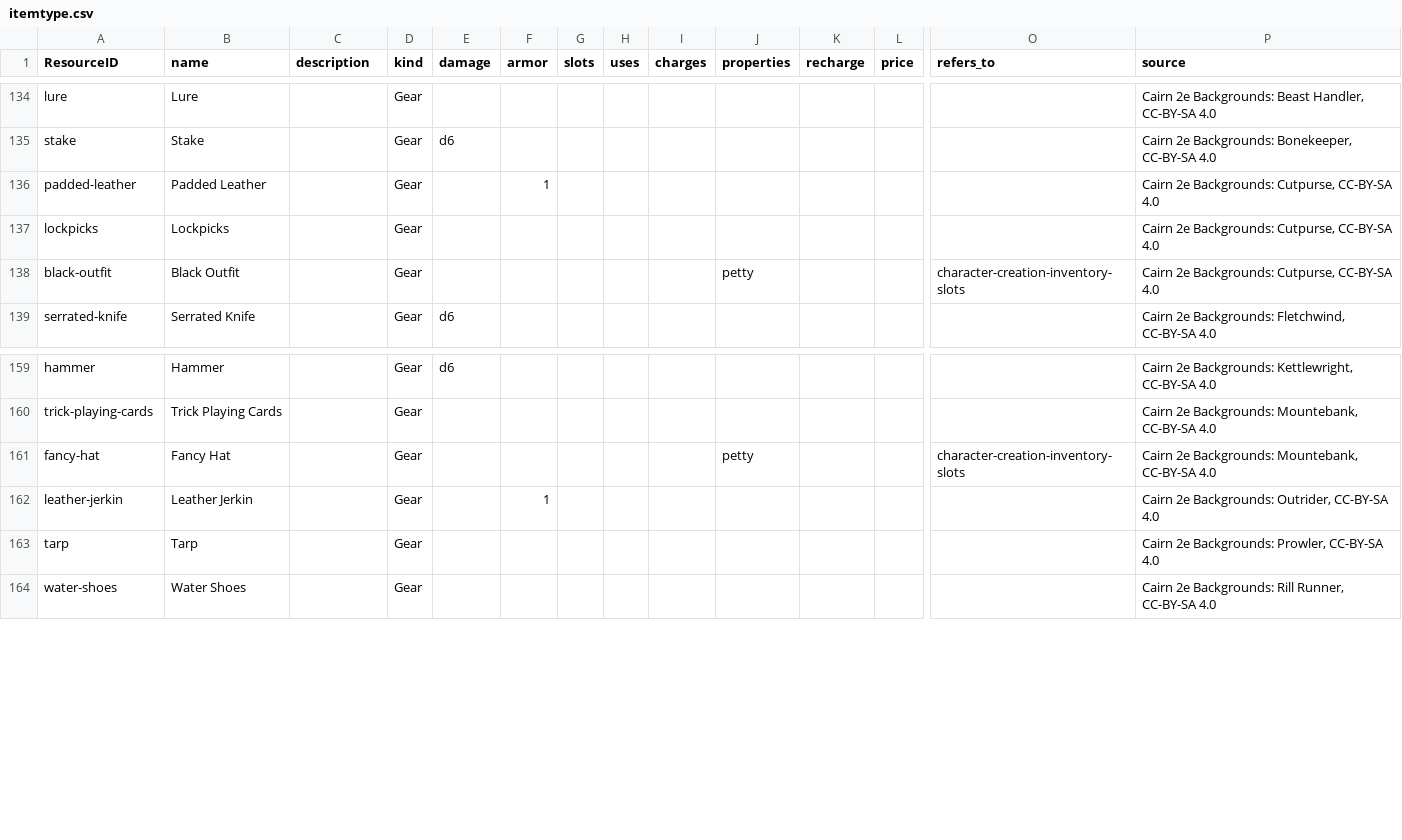
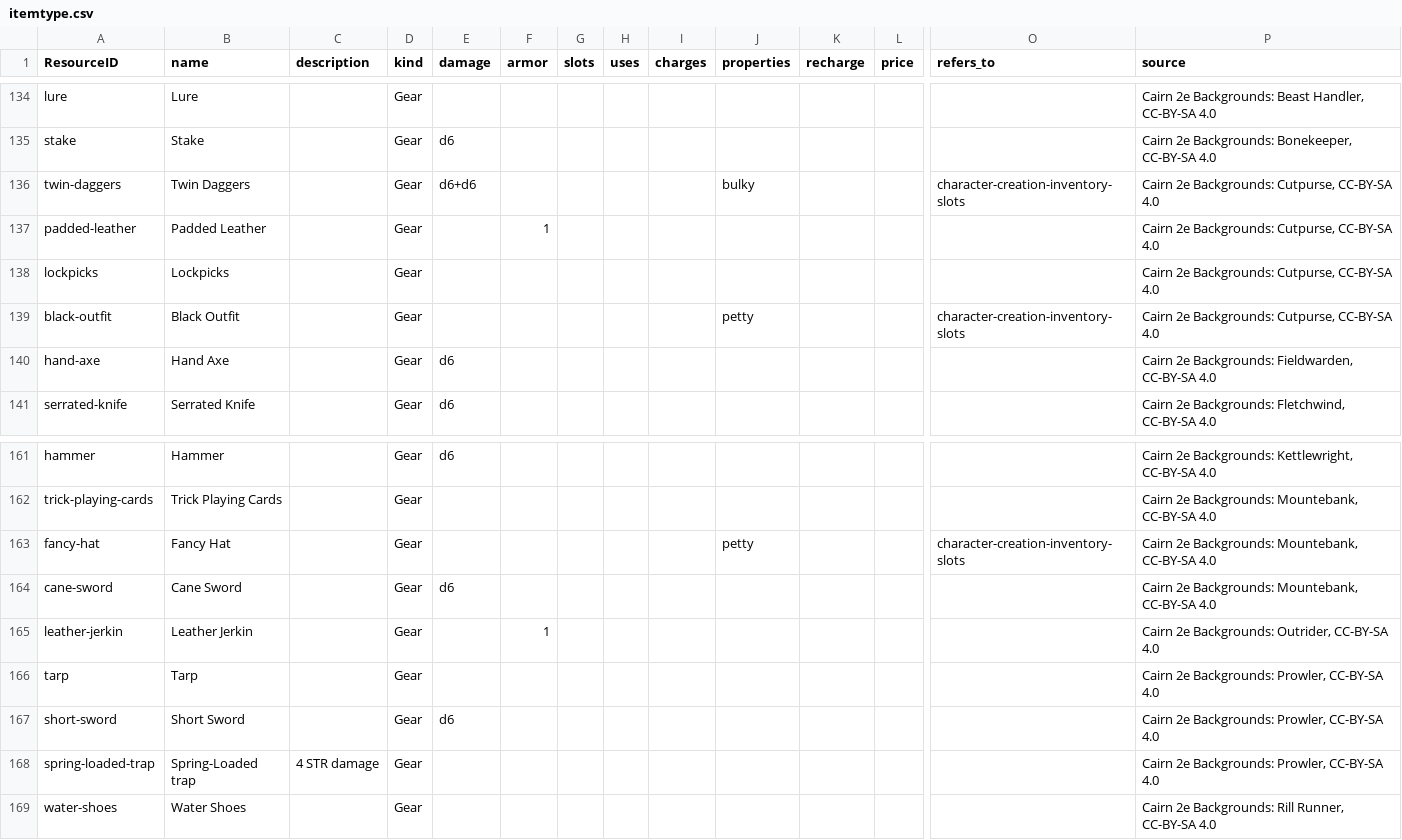
Before and after one commit to philtweir/cairn-world, a CSV file: rules/itemtype.csv, drawn as a sheet; only a part is shown, gaps mark what is left out; rows hold the shown columns only; the diff names each change by its address in the sheet, - before the commit and + after, or states it on an @@ line.

```diff
--- a/rules/itemtype.csv
+++ b/rules/itemtype.csv
+row 136: twin-daggers | Twin Daggers |  | Gear | d6+d6 |  |  |  |  | bulky |  |  | character-creation-inventory-slots | Cairn 2e Backgrounds: Cutpurse, CC-BY-SA 4.0
+row 140: hand-axe | Hand Axe |  | Gear | d6 |  |  |  |  |  |  |  |  | Cairn 2e Backgrounds: Fieldwarden, CC-BY-SA 4.0
+row 164: cane-sword | Cane Sword |  | Gear | d6 |  |  |  |  |  |  |  |  | Cairn 2e Backgrounds: Mountebank, CC-BY-SA 4.0
+row 167: short-sword | Short Sword |  | Gear | d6 |  |  |  |  |  |  |  |  | Cairn 2e Backgrounds: Prowler, CC-BY-SA 4.0
+row 168: spring-loaded-trap | Spring-Loaded trap | 4 STR damage | Gear |  |  |  |  |  |  |  |  |  | Cairn 2e Backgrounds: Prowler, CC-BY-SA 4.0
```
Also changed, not shown: model/faction.csv, model/pc.csv, 25 other files.
